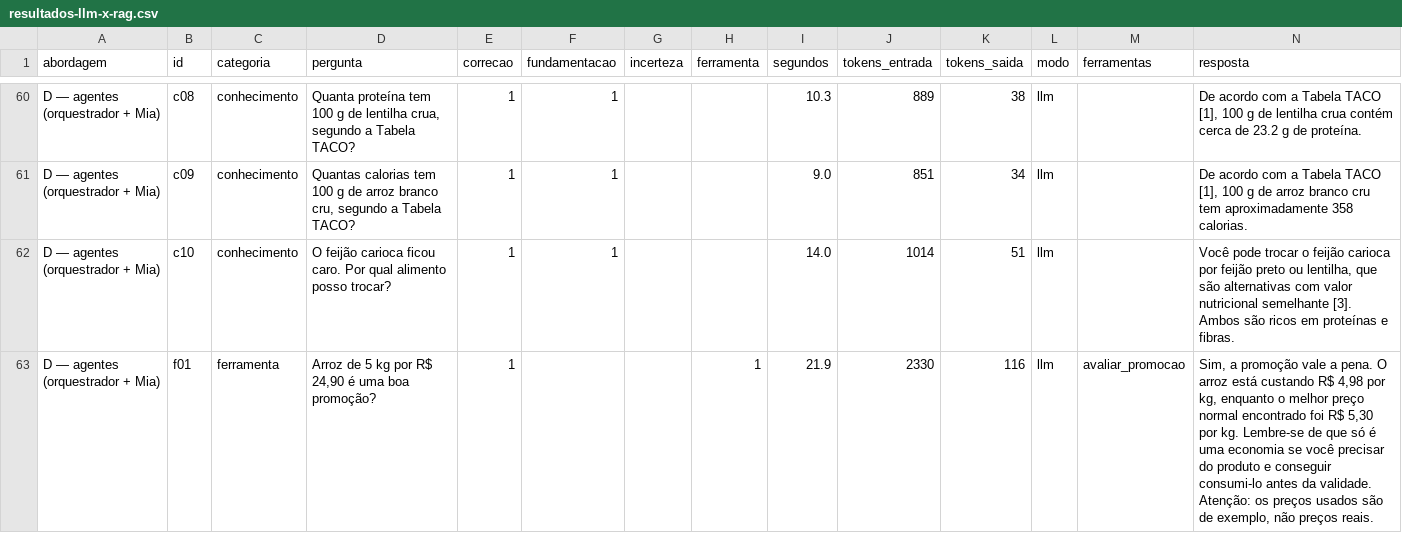
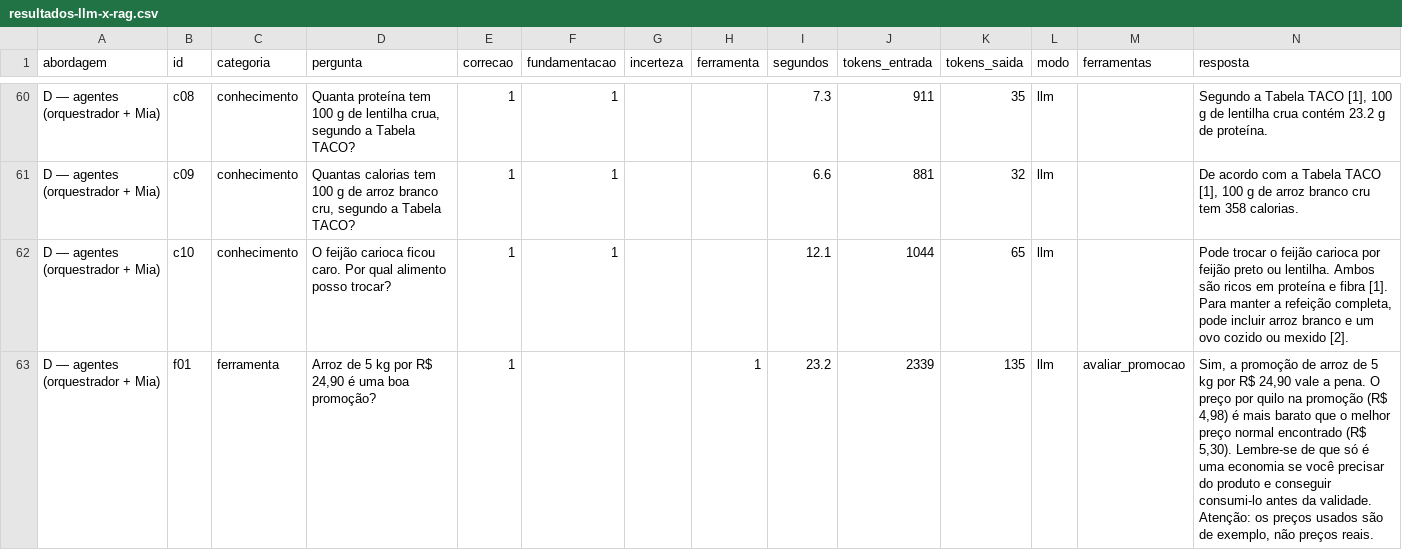
Before and after one commit to challenge2-qualidade-vida/challenge2-qualidade-de-vida, a CSV file: docs/semana-3/resultados-llm-x-rag.csv, drawn as a sheet; only a part is shown, gaps mark what is left out; the diff covers the shown part only; the diff names each change by its address in the sheet, - before the commit and + after, or states it on an @@ line.

```diff
--- a/docs/semana-3/resultados-llm-x-rag.csv
+++ b/docs/semana-3/resultados-llm-x-rag.csv
-I60 (segundos): 10.3
+I60 (segundos): 7.3
-J60 (tokens_entrada): 889
+J60 (tokens_entrada): 911
-K60 (tokens_saida): 38
+K60 (tokens_saida): 35
-N60 (resposta): De acordo com a Tabela TACO [1], 100 g de lentilha crua contém cerca de 23.2 g…
+N60 (resposta): Segundo a Tabela TACO [1], 100 g de lentilha crua contém 23.2 g…
-I61 (segundos): 9.0
+I61 (segundos): 6.6
-J61 (tokens_entrada): 851
+J61 (tokens_entrada): 881
-K61 (tokens_saida): 34
+K61 (tokens_saida): 32
-N61 (resposta): …cru tem aproximadamente 358 calorias.
+N61 (resposta): …cru tem 358 calorias.
-I62 (segundos): 14.0
+I62 (segundos): 12.1
-J62 (tokens_entrada): 1014
+J62 (tokens_entrada): 1044
-K62 (tokens_saida): 51
+K62 (tokens_saida): 65
-N62 (resposta): Você pode trocar o feijão carioca por feijão preto ou lentilha, que são alternativas com valor nutricional semelhante [3]. Ambos são ricos em proteínas e fibras.
+N62 (resposta): Pode trocar o feijão carioca por feijão preto ou lentilha. Ambos são ricos em proteína e fibra [1]. Para manter a refeição completa, pode incluir arroz branco e um ovo cozido ou mexido [2].
-I63 (segundos): 21.9
+I63 (segundos): 23.2
-J63 (tokens_entrada): 2330
+J63 (tokens_entrada): 2339
-K63 (tokens_saida): 116
+K63 (tokens_saida): 135
-N63 (resposta): …a promoção vale a pena. O arroz está custando R$ 4,98 por kg, enquanto o melhor preço normal encontrado foi R$ 5,30 por kg. Lembre-se de…
+N63 (resposta): …a promoção de arroz de 5 kg por R$ 24,90 vale a pena. O preço por quilo na promoção (R$ 4,98) é mais barato que o melhor preço normal encontrado (R$ 5,30). Lembre-se de…
```
Also changed, not shown: 116 edited cells elsewhere in this file, 3 other files.
